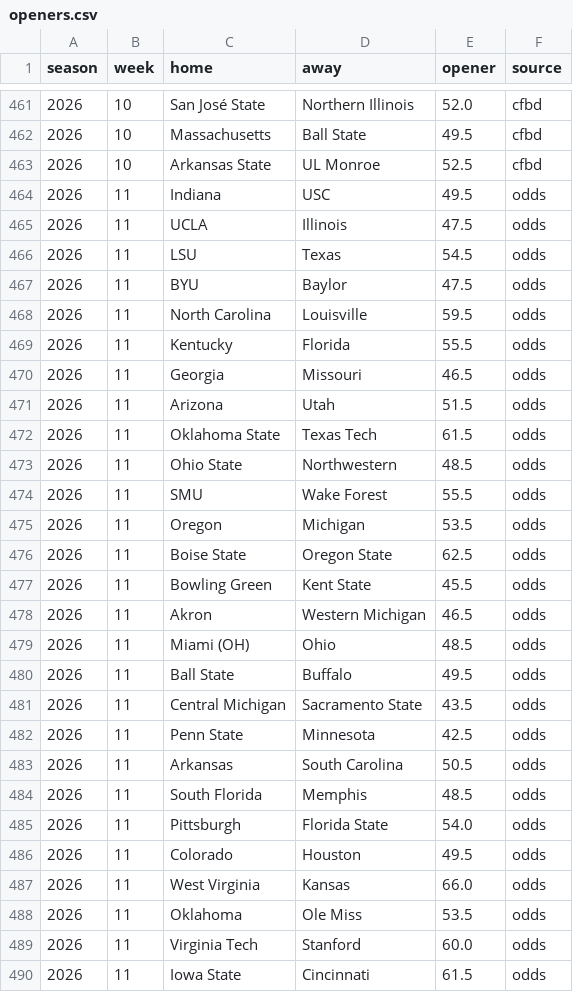
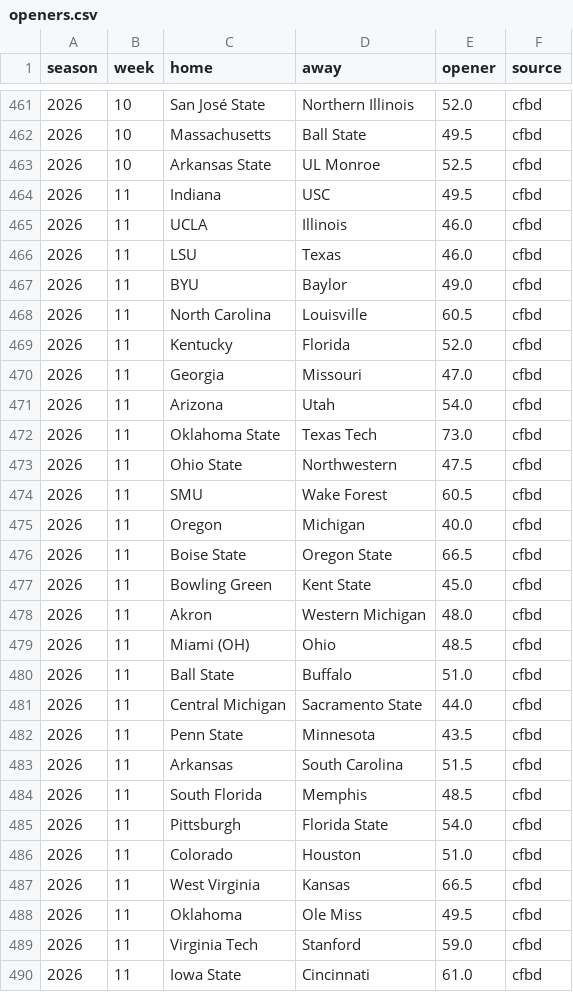
Before and after one commit to aberni03/ncaaf-totals-edge, a CSV file: out/openers.csv, drawn as a sheet; only a part is shown, gaps mark what is left out; the diff covers the shown part only.

```diff
--- a/out/openers.csv
+++ b/out/openers.csv
@@ -463,28 +463,28 @@ season,week,home,away,opener,source
 2026,10,Arkansas State,UL Monroe,52.5,cfbd
-2026,11,Indiana,USC,49.5,odds
-2026,11,UCLA,Illinois,47.5,odds
-2026,11,LSU,Texas,54.5,odds
-2026,11,BYU,Baylor,47.5,odds
-2026,11,North Carolina,Louisville,59.5,odds
-2026,11,Kentucky,Florida,55.5,odds
-2026,11,Georgia,Missouri,46.5,odds
-2026,11,Arizona,Utah,51.5,odds
-2026,11,Oklahoma State,Texas Tech,61.5,odds
-2026,11,Ohio State,Northwestern,48.5,odds
-2026,11,SMU,Wake Forest,55.5,odds
-2026,11,Oregon,Michigan,53.5,odds
-2026,11,Boise State,Oregon State,62.5,odds
-2026,11,Bowling Green,Kent State,45.5,odds
-2026,11,Akron,Western Michigan,46.5,odds
-2026,11,Miami (OH),Ohio,48.5,odds
-2026,11,Ball State,Buffalo,49.5,odds
-2026,11,Central Michigan,Sacramento State,43.5,odds
-2026,11,Penn State,Minnesota,42.5,odds
-2026,11,Arkansas,South Carolina,50.5,odds
-2026,11,South Florida,Memphis,48.5,odds
-2026,11,Pittsburgh,Florida State,54.0,odds
-2026,11,Colorado,Houston,49.5,odds
-2026,11,West Virginia,Kansas,66.0,odds
-2026,11,Oklahoma,Ole Miss,53.5,odds
-2026,11,Virginia Tech,Stanford,60.0,odds
-2026,11,Iowa State,Cincinnati,61.5,odds
+2026,11,Indiana,USC,49.5,cfbd
+2026,11,UCLA,Illinois,46.0,cfbd
+2026,11,LSU,Texas,46.0,cfbd
+2026,11,BYU,Baylor,49.0,cfbd
+2026,11,North Carolina,Louisville,60.5,cfbd
+2026,11,Kentucky,Florida,52.0,cfbd
+2026,11,Georgia,Missouri,47.0,cfbd
+2026,11,Arizona,Utah,54.0,cfbd
+2026,11,Oklahoma State,Texas Tech,73.0,cfbd
+2026,11,Ohio State,Northwestern,47.5,cfbd
+2026,11,SMU,Wake Forest,60.5,cfbd
+2026,11,Oregon,Michigan,40.0,cfbd
+2026,11,Boise State,Oregon State,66.5,cfbd
+2026,11,Bowling Green,Kent State,45.0,cfbd
+2026,11,Akron,Western Michigan,48.0,cfbd
+2026,11,Miami (OH),Ohio,48.5,cfbd
+2026,11,Ball State,Buffalo,51.0,cfbd
+2026,11,Central Michigan,Sacramento State,44.0,cfbd
+2026,11,Penn State,Minnesota,43.5,cfbd
+2026,11,Arkansas,South Carolina,51.5,cfbd
+2026,11,South Florida,Memphis,48.5,cfbd
+2026,11,Pittsburgh,Florida State,54.0,cfbd
+2026,11,Colorado,Houston,51.0,cfbd
+2026,11,West Virginia,Kansas,66.5,cfbd
+2026,11,Oklahoma,Ole Miss,49.5,cfbd
+2026,11,Virginia Tech,Stanford,59.0,cfbd
+2026,11,Iowa State,Cincinnati,61.0,cfbd
```
Also changed, not shown: 2 added rows and 73 edited cells elsewhere in this file, out/odds_snapshots.csv, out/picks_log.csv, 6 other files.
